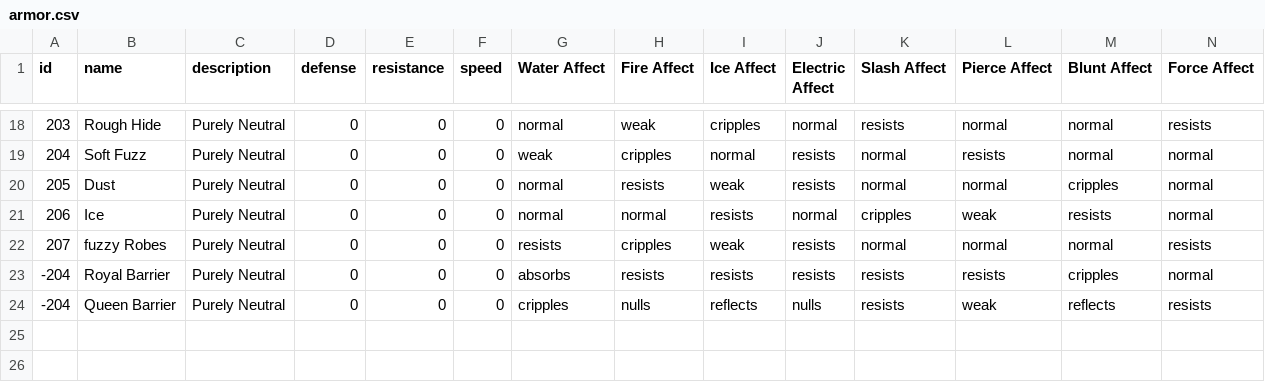
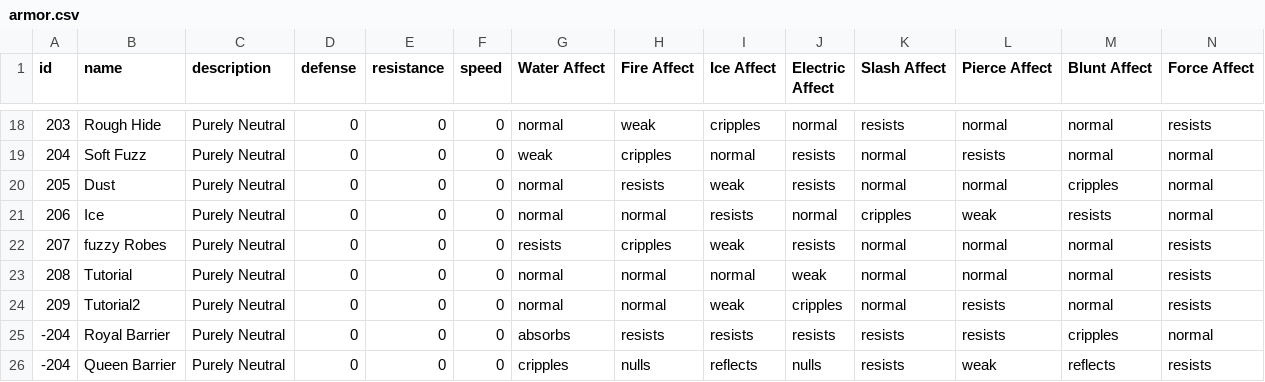
Before and after one commit to TjayCargle/Transference, a CSV file: Transference/Assets/Resources/armor.csv, drawn as a sheet; only a part is shown, gaps mark what is left out.

```diff
--- a/Transference/Assets/Resources/armor.csv
+++ b/Transference/Assets/Resources/armor.csv
@@ -22,2 +22,4 @@ id, name, description, defense, resistance, speed, Water Affect, Fire Affect, Ic
 207,fuzzy Robes,Purely Neutral, 0, 0, 0, resists,cripples,weak,resists,normal,normal, normal,resists
+208,Tutorial,Purely Neutral, 0, 0, 0, normal,normal,normal,weak,normal,normal, normal,resists
+209,Tutorial2,Purely Neutral, 0, 0, 0, normal,normal,weak,cripples,normal,resists, normal,resists
 -204,Royal Barrier,Purely Neutral, 0, 0, 0, absorbs,resists,resists,resists,resists,resists, cripples,normal
```
Also changed, not shown: Transference/Assets/Resources/actors.csv, Transference/Assets/Resources/enemies.csv, 16 other files.
